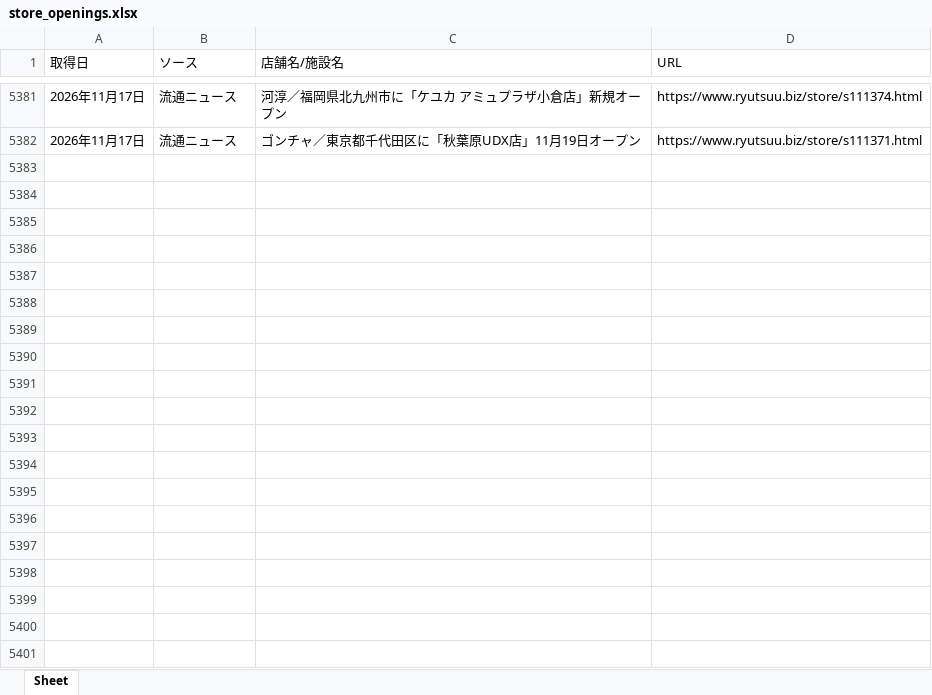
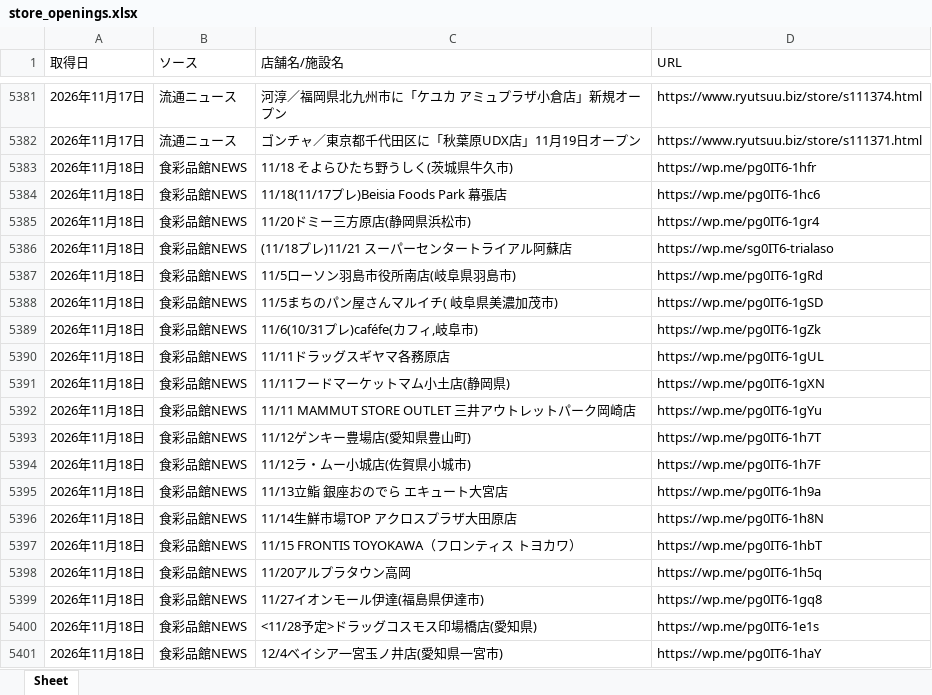
Before and after one commit to yujichan1-hub/newshop_collector, an Excel workbook: data/store_openings.xlsx, sheet Sheet, drawn as a sheet; only a part is shown, gaps mark what is left out; values as stored, in another font and other column widths than the file's, no borders; the diff covers the shown part only; the diff names each change by its address in the sheet, - before the commit and + after, or states it on an @@ line.

```diff
--- a/data/store_openings.xlsx (sheet Sheet)
+++ b/data/store_openings.xlsx (sheet Sheet)
+row 5383: 2026年11月18日 | 食彩品館NEWS | 11/18 そよらひたち野うしく(茨城県牛久市) | https://wp.me/pg0IT6-1hfr
+row 5384: 2026年11月18日 | 食彩品館NEWS | 11/18(11/17プレ)Beisia Foods Park 幕張店 | https://wp.me/pg0IT6-1hc6
+row 5385: 2026年11月18日 | 食彩品館NEWS | 11/20ドミー三方原店(静岡県浜松市) | https://wp.me/pg0IT6-1gr4
+row 5386: 2026年11月18日 | 食彩品館NEWS | (11/18プレ)11/21 スーパーセンタートライアル阿蘇店 | https://wp.me/sg0IT6-trialaso
+row 5387: 2026年11月18日 | 食彩品館NEWS | 11/5ローソン羽島市役所南店(岐阜県羽島市) | https://wp.me/pg0IT6-1gRd
+row 5388: 2026年11月18日 | 食彩品館NEWS | 11/5まちのパン屋さんマルイチ( 岐阜県美濃加茂市) | https://wp.me/pg0IT6-1gSD
+row 5389: 2026年11月18日 | 食彩品館NEWS | 11/6(10/31プレ)caféfe(カフィ,岐阜市) | https://wp.me/pg0IT6-1gZk
+row 5390: 2026年11月18日 | 食彩品館NEWS | 11/11ドラッグスギヤマ各務原店 | https://wp.me/pg0IT6-1gUL
+row 5391: 2026年11月18日 | 食彩品館NEWS | 11/11フードマーケットマム小土店(静岡県) | https://wp.me/pg0IT6-1gXN
+row 5392: 2026年11月18日 | 食彩品館NEWS | 11/11 MAMMUT STORE OUTLET 三井アウトレットパーク岡崎店 | https://wp.me/pg0IT6-1gYu
+row 5393: 2026年11月18日 | 食彩品館NEWS | 11/12ゲンキー豊場店(愛知県豊山町) | https://wp.me/pg0IT6-1h7T
+row 5394: 2026年11月18日 | 食彩品館NEWS | 11/12ラ・ムー小城店(佐賀県小城市) | https://wp.me/pg0IT6-1h7F
+row 5395: 2026年11月18日 | 食彩品館NEWS | 11/13立鮨 銀座おのでら エキュート大宮店 | https://wp.me/pg0IT6-1h9a
+row 5396: 2026年11月18日 | 食彩品館NEWS | 11/14生鮮市場TOP アクロスプラザ大田原店 | https://wp.me/pg0IT6-1h8N
+row 5397: 2026年11月18日 | 食彩品館NEWS | 11/15 FRONTIS TOYOKAWA（フロンティス トヨカワ） | https://wp.me/pg0IT6-1hbT
+row 5398: 2026年11月18日 | 食彩品館NEWS | 11/20アルプラタウン高岡 | https://wp.me/pg0IT6-1h5q
+row 5399: 2026年11月18日 | 食彩品館NEWS | 11/27イオンモール伊達(福島県伊達市) | https://wp.me/pg0IT6-1gq8
+row 5400: 2026年11月18日 | 食彩品館NEWS | <11/28予定>ドラッグコスモス印場橋店(愛知県) | https://wp.me/pg0IT6-1e1s
+row 5401: 2026年11月18日 | 食彩品館NEWS | 12/4ベイシア一宮玉ノ井店(愛知県一宮市) | https://wp.me/pg0IT6-1haY
```
Also changed, not shown: 69 added rows elsewhere in this sheet, 1 other file.
